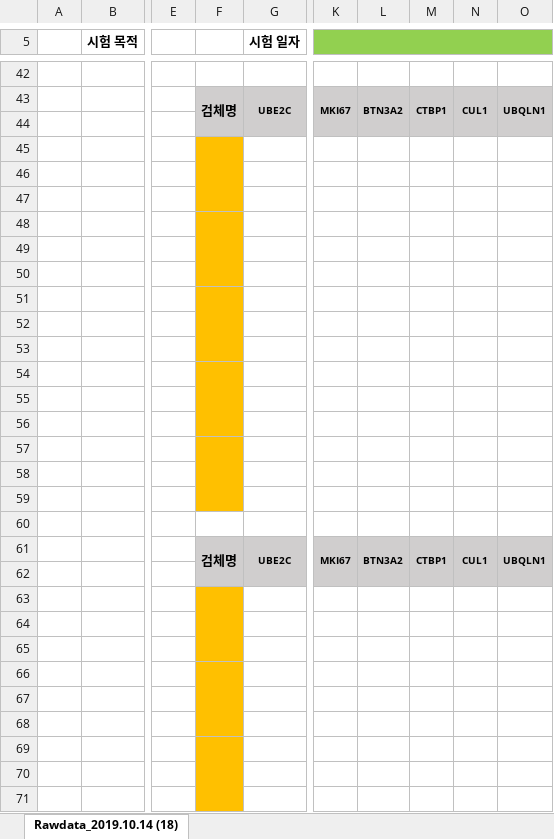
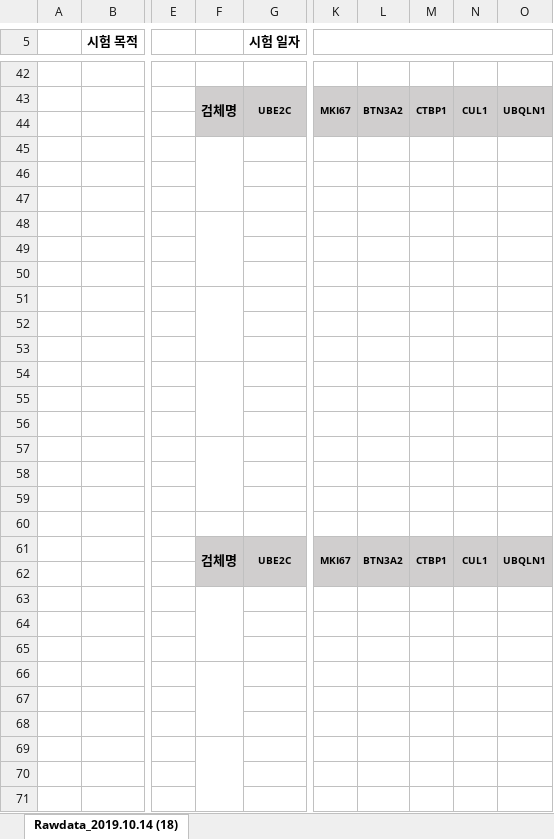
Before and after one commit to kjh918/bio-book, an Excel workbook: xl_obj_engine/data/templete.xlsx, sheet Rawdata_2019.10.14 (18), drawn as a sheet; only a part is shown, gaps mark what is left out; values as stored, in another font and other column widths than the file's, no borders; conditional formats not drawn; the diff covers the shown part only; the diff names each change by its address in the sheet, - before the commit and + after, or states it on an @@ line.

```diff
--- a/xl_obj_engine/data/templete.xlsx (sheet Rawdata_2019.10.14 (18))
+++ b/xl_obj_engine/data/templete.xlsx (sheet Rawdata_2019.10.14 (18))
-K5:O5 fill: #92D050
+K5:O5 fill: none
-F45:F59 fill: #FFC000
+F45:F59 fill: none
-F63:F71 fill: #FFC000
+F63:F71 fill: none
```
Also changed, not shown: 2 edited cells and cell formats elsewhere in this sheet, 7 other files.
